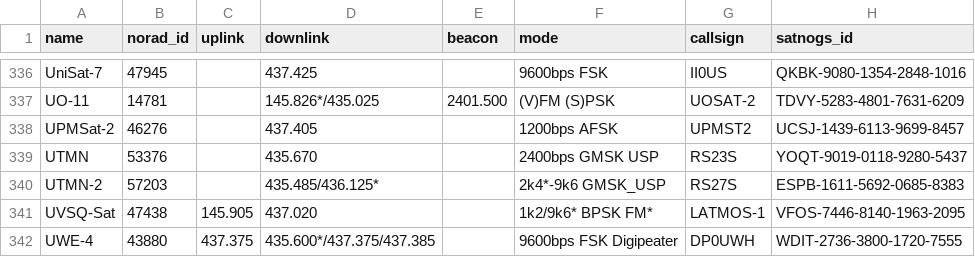
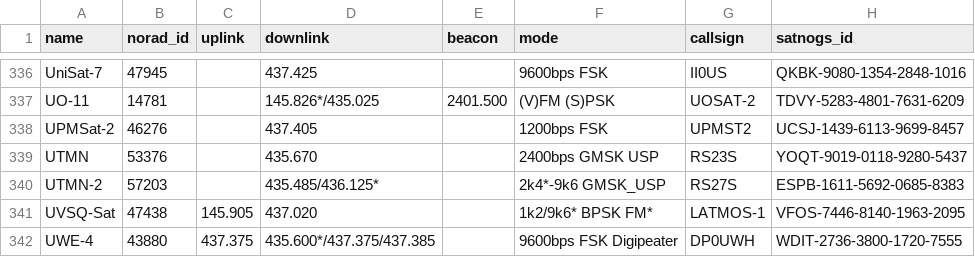
Before and after one commit to maruko8k/amateur-satellite-database, a CSV file: data/amsat-active-frequencies.csv, drawn as a sheet; only a part is shown, gaps mark what is left out.

```diff
--- a/data/amsat-active-frequencies.csv
+++ b/data/amsat-active-frequencies.csv
@@ -337,3 +337,3 @@ UniSat-7,47945,,437.425,,9600bps FSK,II0US,QKBK-9080-1354-2848-1016
 UO-11,14781,,145.826*/435.025,2401.500,(V)FM (S)PSK,UOSAT-2,TDVY-5283-4801-7631-6209
-UPMSat-2,46276,,437.405,,1200bps AFSK,UPMST2,UCSJ-1439-6113-9699-8457
+UPMSat-2,46276,,437.405,,1200bps FSK,UPMST2,UCSJ-1439-6113-9699-8457
 UTMN,53376,,435.670,,2400bps GMSK USP,RS23S,YOQT-9019-0118-9280-5437
```
Also changed, not shown: data/amsat-all-frequencies.csv, data/satnogs.csv, 3 other files.
